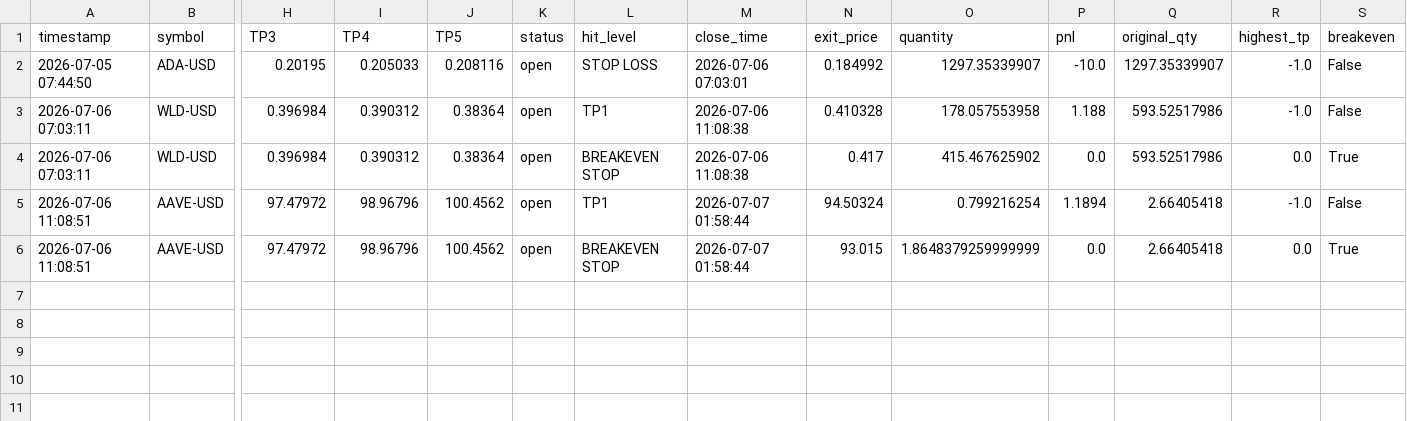
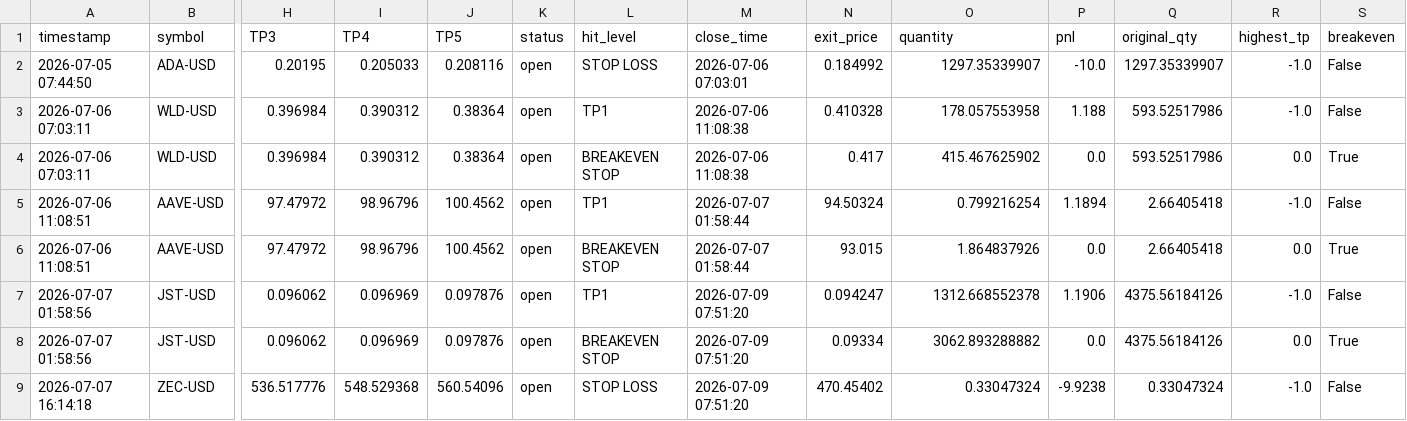
Before and after one commit to mubashirakram8175-G/Rana-Mubashir-Crypto-signal-Bot, a CSV file: crypto_trade_results.csv, drawn as a sheet; only a part is shown, gaps mark what is left out; rows hold the shown columns only; the diff names each change by its address in the sheet, - before the commit and + after, or states it on an @@ line.

```diff
--- a/crypto_trade_results.csv
+++ b/crypto_trade_results.csv
-O6 (quantity): 1.8648379259999999
+O6 (quantity): 1.864837926
+row 7: 2026-07-07 01:58:56 | JST-USD | 0.096062 | 0.096969 | 0.097876 | open | TP1 | 2026-07-09 07:51:20 | 0.094247 | 1312.668552378 | 1.1906 | 4375.56184126 | -1.0 | False
+row 8: 2026-07-07 01:58:56 | JST-USD | 0.096062 | 0.096969 | 0.097876 | open | BREAKEVEN STOP | 2026-07-09 07:51:20 | 0.09334 | 3062.893288882 | 0.0 | 4375.56184126 | 0.0 | True
+row 9: 2026-07-07 16:14:18 | ZEC-USD | 536.517776 | 548.529368 | 560.54096 | open | STOP LOSS | 2026-07-09 07:51:20 | 470.45402 | 0.33047324 | -9.9238 | 0.33047324 | -1.0 | False
```
Also changed, not shown: crypto_open_trades.csv, crypto_trade_log.csv, 1 other file.
